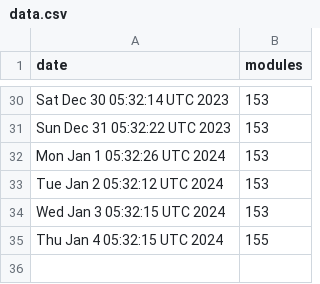
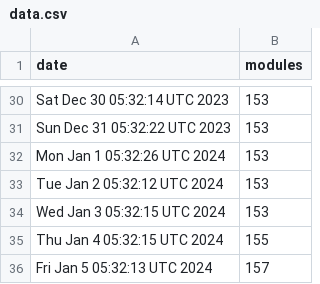
Before and after one commit to jpadams/daggerverse-stats, a CSV file: data.csv, drawn as a sheet; only a part is shown, gaps mark what is left out; the diff names each change by its address in the sheet, - before the commit and + after, or states it on an @@ line.

```diff
--- a/data.csv
+++ b/data.csv
+row 36: Fri Jan 5 05:32:13 UTC 2024 | 157
```
Also changed, not shown: 1 other file.
